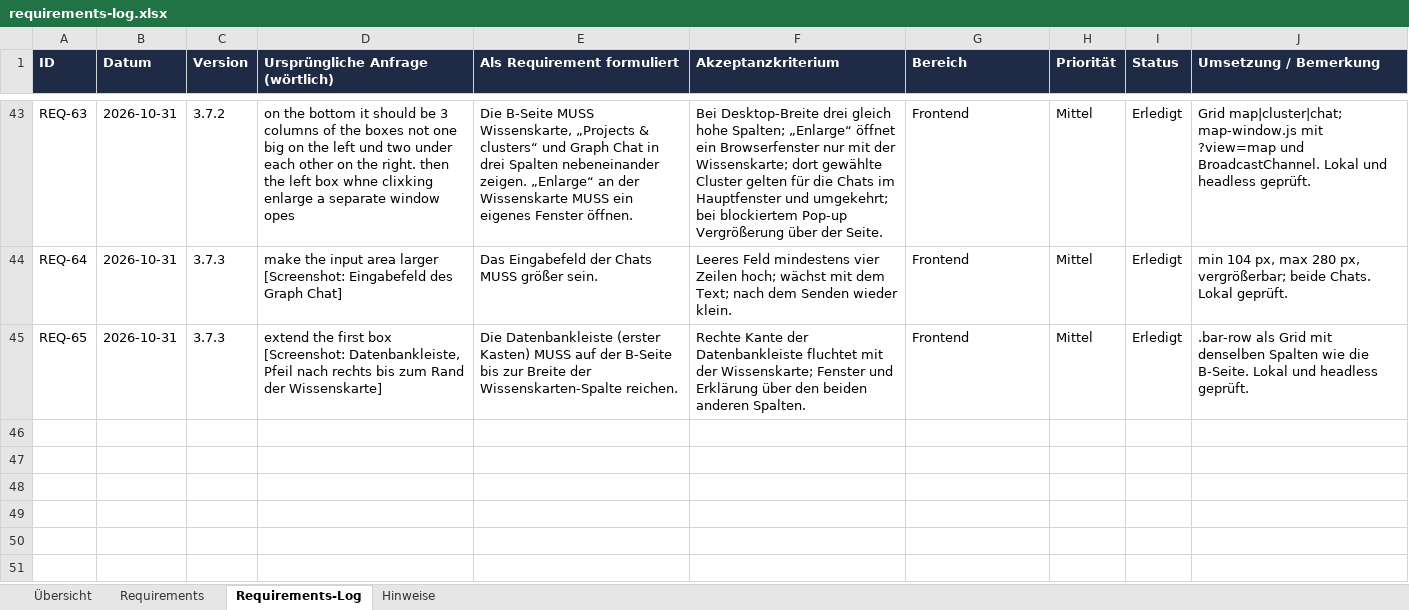
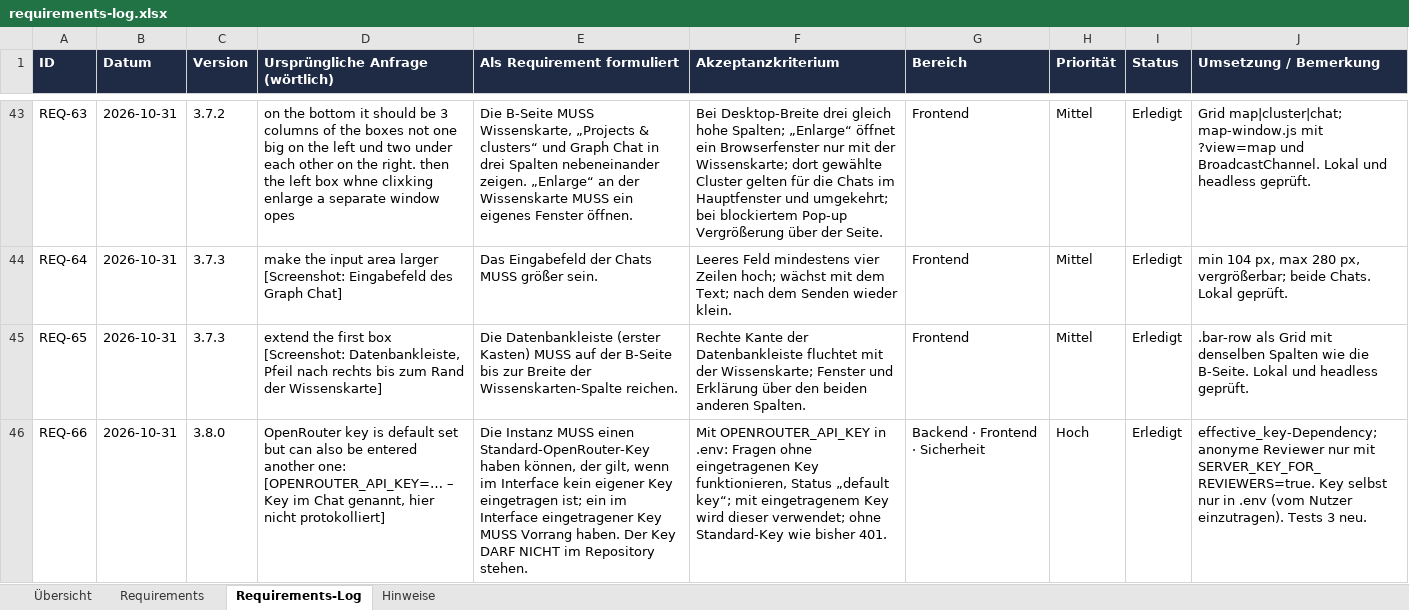
Before and after one commit to ProDigi-Repo/ALITA, an Excel workbook: docs/requirements-log.xlsx, sheet Requirements-Log, drawn as a sheet; only a part is shown, gaps mark what is left out; values as stored, in another font and other column widths than the file's, no borders; the diff names each change by its address in the sheet, - before the commit and + after, or states it on an @@ line.

```diff
--- a/docs/requirements-log.xlsx (sheet Requirements-Log)
+++ b/docs/requirements-log.xlsx (sheet Requirements-Log)
+row 46: REQ-66 | 2026-10-31 | 3.8.0 | OpenRouter key is default set but can also be entered another one: [OPENROUTER_API_KEY=… – Key im Chat genannt, hier nicht protokolliert] | Die Instanz MUSS einen Standard-OpenRouter-Key haben können, der gilt, wenn im Interface kein eigener Key eingetragen ist; ein im Interface eingetragener Key MUSS Vorrang haben. Der Key DARF NICHT im Repository stehen. | Mit OPENROUTER_API_KEY in .env: Fragen ohne eingetragenen Key funktionieren, Status „default key“; mit eingetragenem Key wird dieser verwendet; ohne Standard-Key wie bisher 401. | Backend · Frontend · Sicherheit | Hoch | Erledigt | effective_key-Dependency; anonyme Reviewer nur mit SERVER_KEY_FOR_REVIEWERS=true. Key selbst nur in .env (vom Nutzer einzutragen). Tests 3 neu.
```
Also changed, not shown: sheet Requirements, sheet Hinweise, 15 other files.
